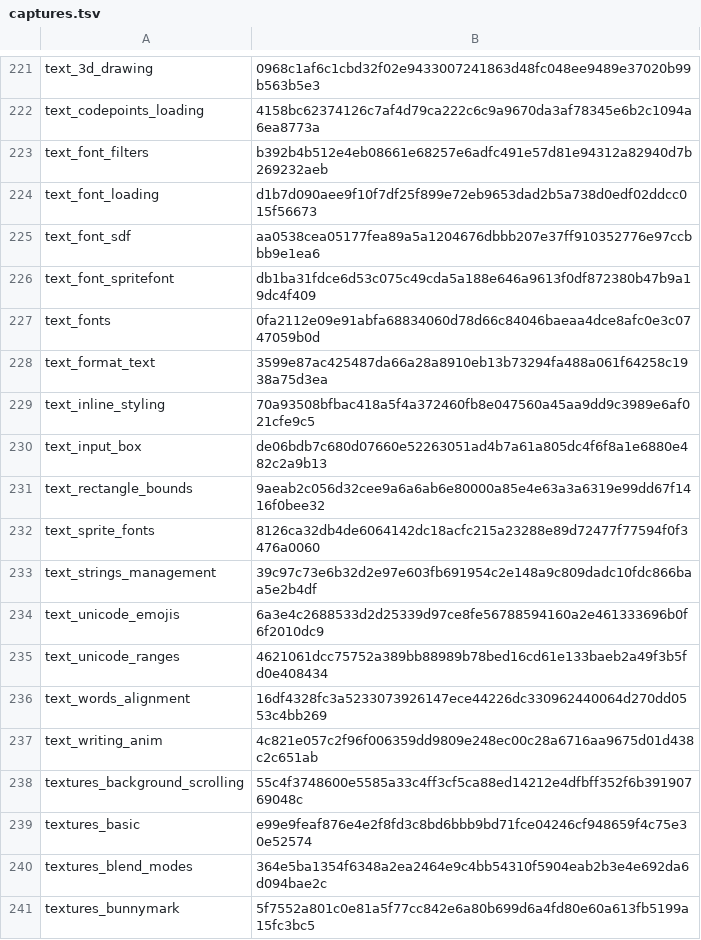
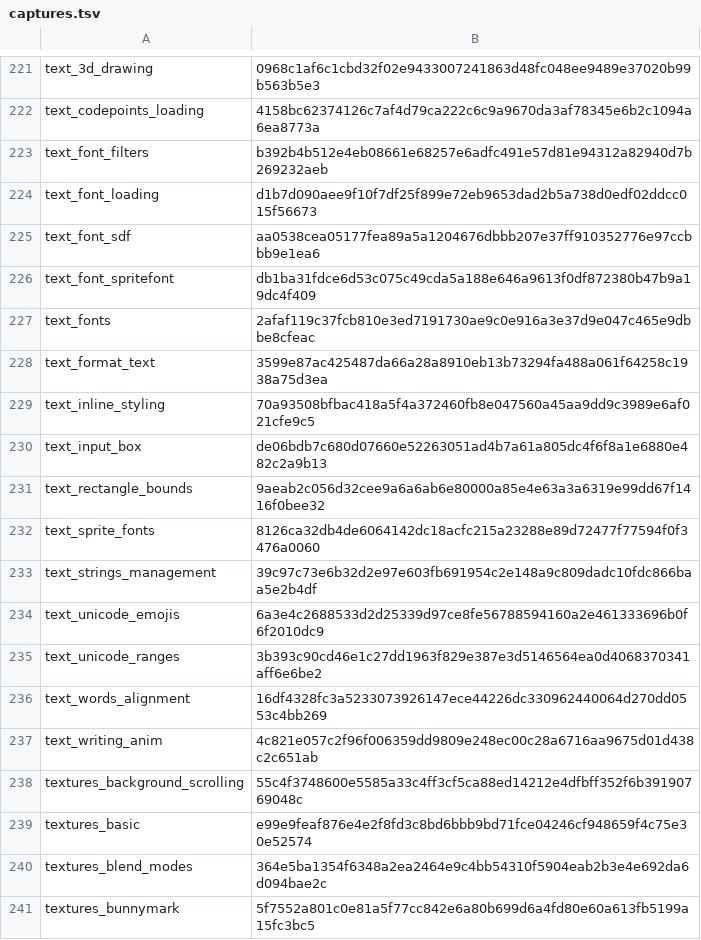
Before and after one commit to EggyStudio/3DEngine, a TSV file: .github/assets/gallery/captures.tsv, drawn as a sheet; only a part is shown, gaps mark what is left out.

```diff
--- a/.github/assets/gallery/captures.tsv
+++ b/.github/assets/gallery/captures.tsv
@@ -226,3 +226,3 @@ text_font_sdf	aa0538cea05177fea89a5a1204676dbbb207e37ff910352776e97ccbbb9e1ea6
 text_font_spritefont	db1ba31fdce6d53c075c49cda5a188e646a9613f0df872380b47b9a19dc4f409
-text_fonts	0fa2112e09e91abfa68834060d78d66c84046baeaa4dce8afc0e3c0747059b0d
+text_fonts	2afaf119c37fcb810e3ed7191730ae9c0e916a3e37d9e047c465e9dbbe8cfeac
 text_format_text	3599e87ac425487da66a28a8910eb13b73294fa488a061f64258c1938a75d3ea
@@ -234,3 +234,3 @@ text_strings_management	39c97c73e6b32d2e97e603fb691954c2e148a9c809dadc10fdc866ba
 text_unicode_emojis	6a3e4c2688533d2d25339d97ce8fe56788594160a2e461333696b0f6f2010dc9
-text_unicode_ranges	4621061dcc75752a389bb88989b78bed16cd61e133baeb2a49f3b5fd0e408434
+text_unicode_ranges	3b393c90cd46e1c27dd1963f829e387e3d5146564ea0d4068370341aff6e6be2
 text_words_alignment	16df4328fc3a5233073926147ece44226dc330962440064d270dd0553c4bb269
```
Also changed, not shown: 3DEngine.Examples/measured-ci.tsv, 3DEngine.Examples/measured.tsv, 28 other files.
